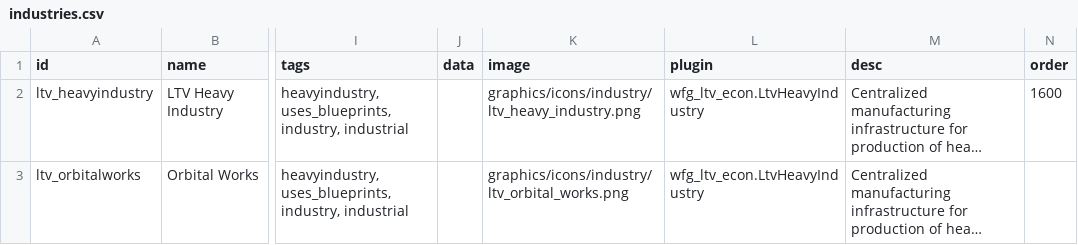
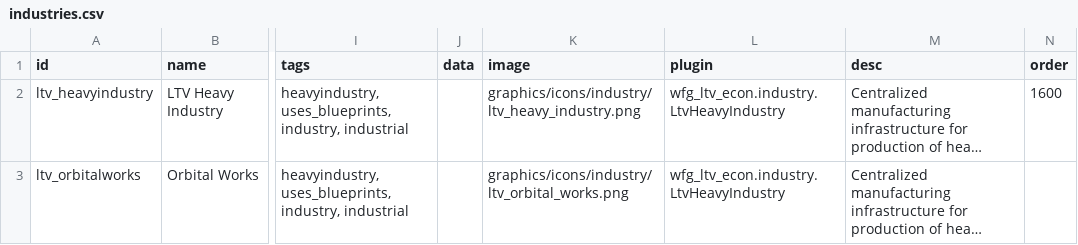
Before and after one commit to WolframSegler/LTV_Economy, a CSV file: data/campaign/industries.csv, drawn as a sheet; only a part is shown, gaps mark what is left out; long unchanged cells end in …; the diff names each change by its address in the sheet, - before the commit and + after, or states it on an @@ line.

```diff
--- a/data/campaign/industries.csv
+++ b/data/campaign/industries.csv
-L2:L3 (plugin): wfg_ltv_econ.LtvHeavyIndustry
+L2:L3 (plugin): wfg_ltv_econ.industry.LtvHeavyIndustry
```
Also changed, not shown: data/campaign/submarkets.csv, 2 other files.
